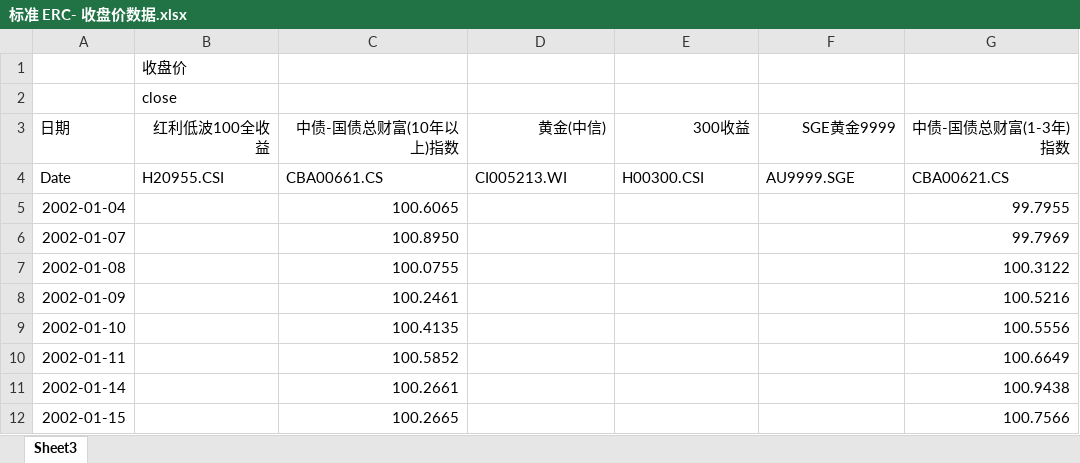
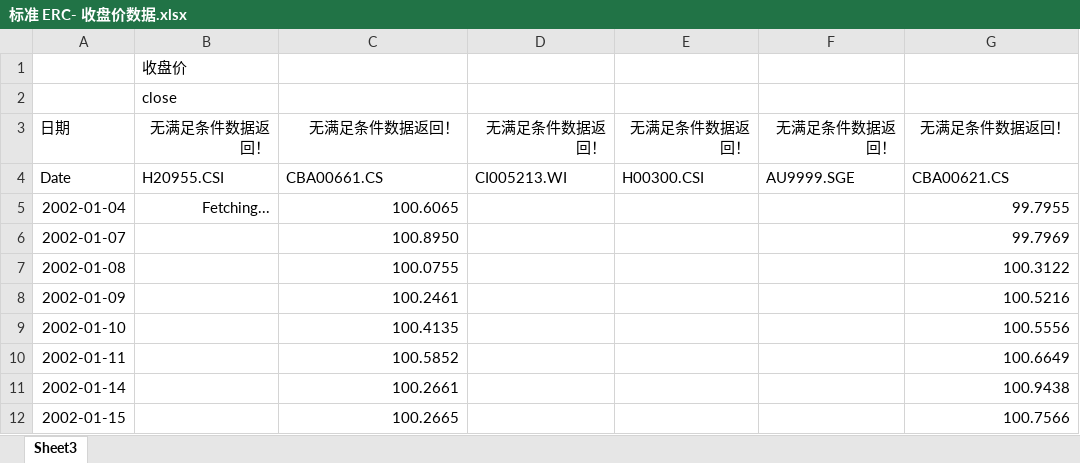
Before and after one commit to Lo2004/erc-streamlit-dashboard, an Excel workbook: data/标准 ERC- 收盘价数据.xlsx, sheet Sheet3, drawn as a sheet; only a part is shown; values as stored, in another font and other column widths than the file's, no borders; the diff names each change by its address in the sheet, - before the commit and + after, or states it on an @@ line.

Commit message:
Update ERC data through 2026-11-11

```diff
--- a/data/标准 ERC- 收盘价数据.xlsx (sheet Sheet3)
+++ b/data/标准 ERC- 收盘价数据.xlsx (sheet Sheet3)
-B3: 红利低波100全收益
+B3: 无满足条件数据返回！
-C3: 中债-国债总财富(10年以上)指数
+C3: 无满足条件数据返回！
-D3: 黄金(中信)
+D3: 无满足条件数据返回！
-E3: 300收益
+E3: 无满足条件数据返回！
-F3: SGE黄金9999
+F3: 无满足条件数据返回！
-G3: 中债-国债总财富(1-3年)指数
+G3: 无满足条件数据返回！
-B5: (empty)
+B5: Fetching...
```
Also changed, not shown: 1 other file.
